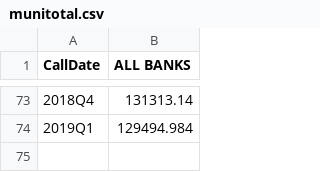
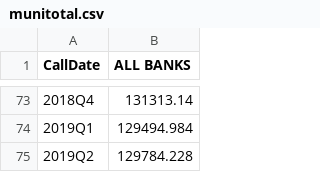
Before and after one commit to minsun-ss/FDICCallReports, a CSV file: munitotal.csv, drawn as a sheet; only a part is shown, gaps mark what is left out; the diff names each change by its address in the sheet, - before the commit and + after, or states it on an @@ line.

```diff
--- a/munitotal.csv
+++ b/munitotal.csv
+row 75: 2019Q2 | 129784.228
```
Also changed, not shown: munidata.csv, 2 other files.
